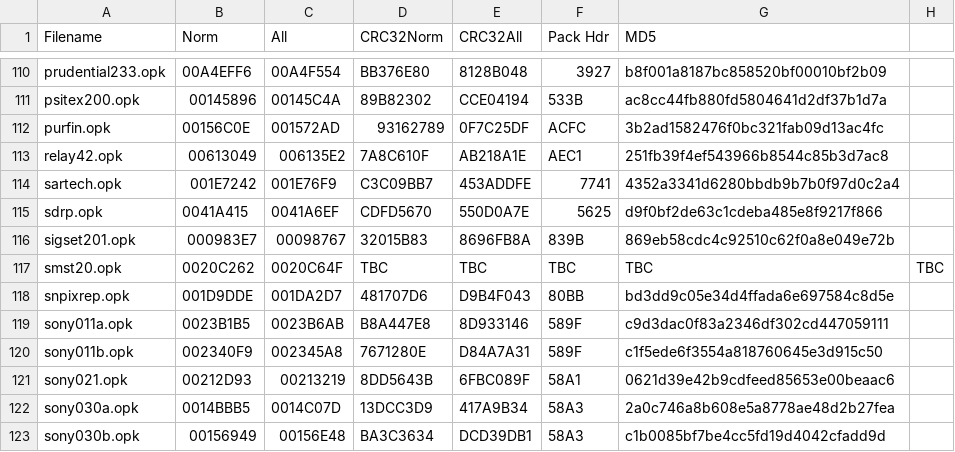
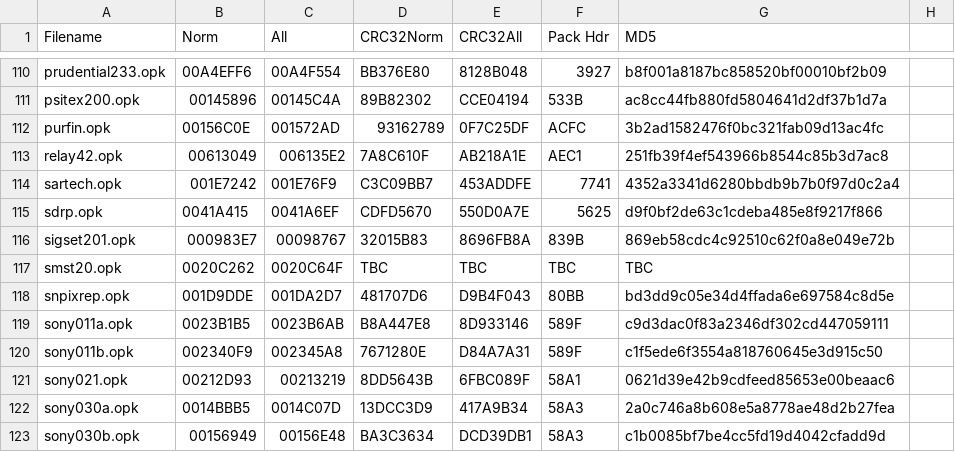
Before and after one commit to nofitnessforpurpose/CHECKSUM, a CSV file: data/checksums.csv, drawn as a sheet; only a part is shown, gaps mark what is left out.

Commit message:
Update - Survey Master 2.0 smst20.opk

```diff
--- a/data/checksums.csv
+++ b/data/checksums.csv
@@ -116,3 +116,3 @@ sdrp.opk,0041A415,0041A6EF,CDFD5670,550D0A7E,5625,d9f0bf2de63c1cdeba485e8f9217f8
 sigset201.opk,000983E7,00098767,32015B83,8696FB8A,839B,869eb58cdc4c92510c62f0a8e049e72b
-smst20.opk,0020C262,0020C64F,TBC,TBC,TBC,TBC,TBC
+smst20.opk,0020C262,0020C64F,TBC,TBC,TBC,TBC
 snpixrep.opk,001D9DDE,001DA2D7,481707D6,D9B4F043,80BB,bd3dd9c05e34d4ffada6e697584c8d5e
```
